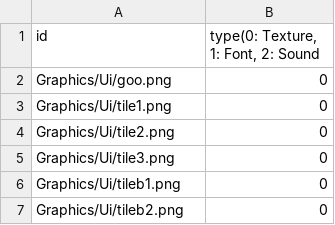
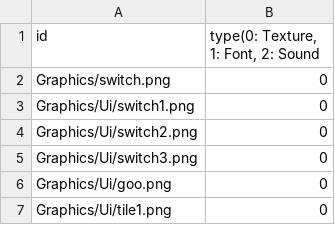
Before and after one commit to sowsky/Portal, a CSV file: sfml-template-bin/Resources.csv, drawn as a sheet; only a part is shown; the shorter side is filled out with more unchanged rows.

```diff
--- a/sfml-template-bin/Resources.csv
+++ b/sfml-template-bin/Resources.csv
@@ -1,2 +1,6 @@
 id,"type(0: Texture, 1: Font, 2: Sound "
+Graphics/switch.png,0
+Graphics/Ui/switch1.png,0
+Graphics/Ui/switch2.png,0
+Graphics/Ui/switch3.png,0
 Graphics/Ui/goo.png,0
```
Also changed, not shown: 13 other files.
